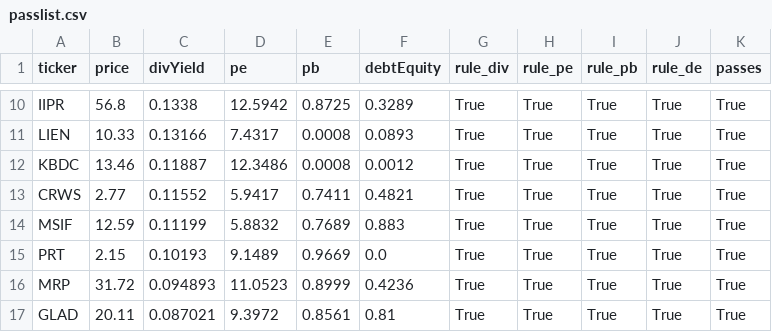
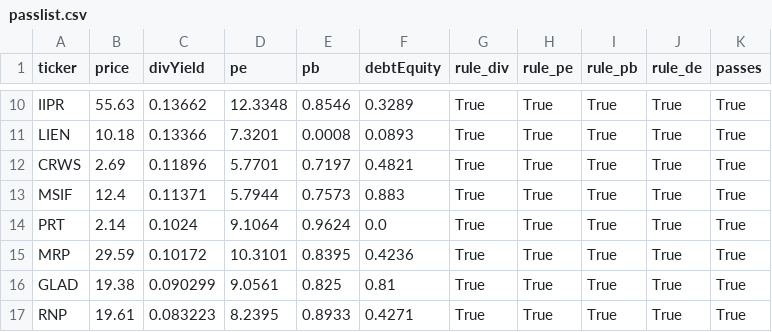
Before and after one commit to wilnax/Wilsons-screener, a CSV file: passlist.csv, drawn as a sheet; only a part is shown, gaps mark what is left out; removed rows and columns are numbered as before the commit, all else as after; the diff covers the shown part only; the diff names each change by its address in the sheet, - before the commit and + after, or states it on an @@ line.

```diff
--- a/passlist.csv
+++ b/passlist.csv
-B10 (price): 56.8
+B10 (price): 55.63
-C10 (divYield): 0.1338
+C10 (divYield): 0.13662
-D10 (pe): 12.5942
+D10 (pe): 12.3348
-E10 (pb): 0.8725
+E10 (pb): 0.8546
-B11 (price): 10.33
+B11 (price): 10.18
-C11 (divYield): 0.13166
+C11 (divYield): 0.13366
-D11 (pe): 7.4317
+D11 (pe): 7.3201
-row 12: KBDC | 13.46 | 0.11887 | 12.3486 | 0.0008 | 0.0012 | True | True | True | True | True
-B12 (price): 2.77
+B12 (price): 2.69
-C12 (divYield): 0.11552
+C12 (divYield): 0.11896
-D12 (pe): 5.9417
+D12 (pe): 5.7701
-E12 (pb): 0.7411
+E12 (pb): 0.7197
-B13 (price): 12.59
+B13 (price): 12.4
-C13 (divYield): 0.11199
+C13 (divYield): 0.11371
-D13 (pe): 5.8832
+D13 (pe): 5.7944
-E13 (pb): 0.7689
+E13 (pb): 0.7573
-B14 (price): 2.15
+B14 (price): 2.14
-C14 (divYield): 0.10193
+C14 (divYield): 0.1024
-D14 (pe): 9.1489
+D14 (pe): 9.1064
-E14 (pb): 0.9669
+E14 (pb): 0.9624
-B15 (price): 31.72
+B15 (price): 29.59
-C15 (divYield): 0.094893
+C15 (divYield): 0.10172
-D15 (pe): 11.0523
+D15 (pe): 10.3101
-E15 (pb): 0.8999
+E15 (pb): 0.8395
-B16 (price): 20.11
+B16 (price): 19.38
-C16 (divYield): 0.087021
+C16 (divYield): 0.090299
-D16 (pe): 9.3972
+D16 (pe): 9.0561
-E16 (pb): 0.8561
+E16 (pb): 0.825
+row 17: RNP | 19.61 | 0.083223 | 8.2395 | 0.8933 | 0.4271 | True | True | True | True | True
```
Also changed, not shown: 3 added rows, 2 removed rows and 77 edited cells elsewhere in this file, 1 other file.
